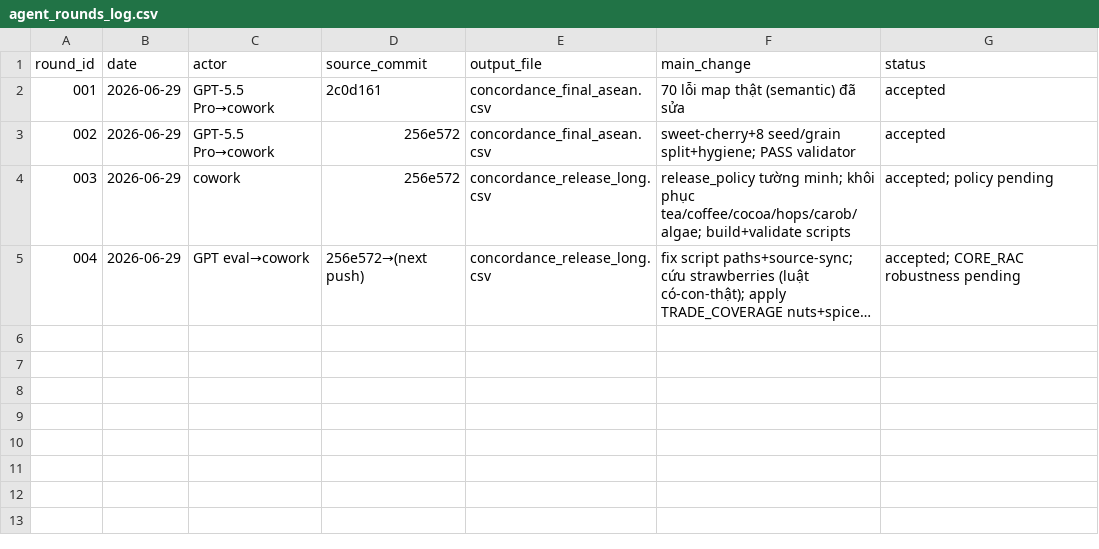
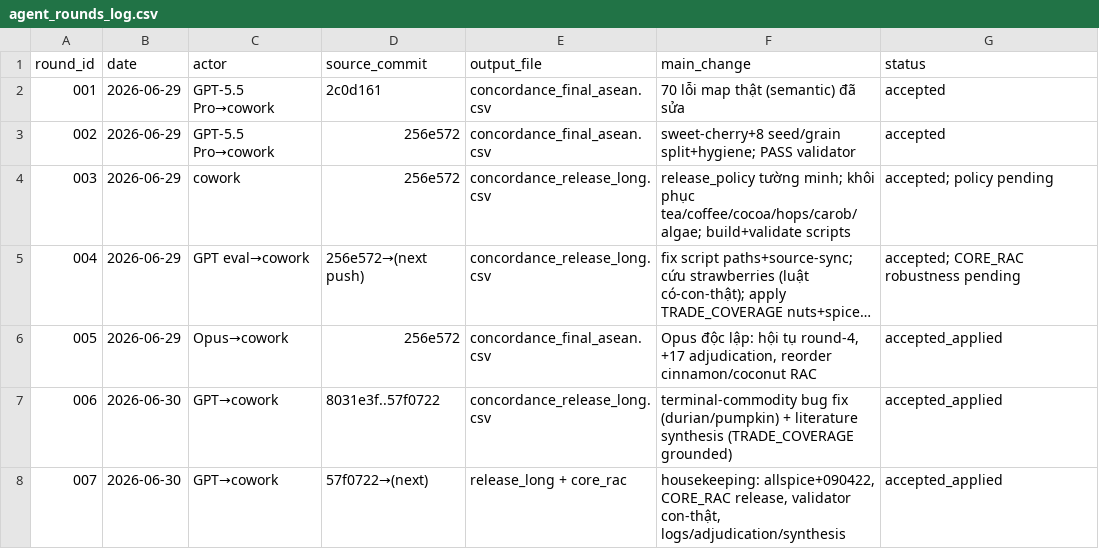
Before and after one commit to tranphu1508/XxX123, a CSV file: concordance_review_package/reviews/agent_rounds_log.csv, drawn as a sheet; long unchanged cells end in …; the diff names each change by its address in the sheet, - before the commit and + after, or states it on an @@ line.

```diff
--- a/concordance_review_package/reviews/agent_rounds_log.csv
+++ b/concordance_review_package/reviews/agent_rounds_log.csv
+row 6: 005 | 2026-06-29 | Opus→cowork | 256e572 | concordance_final_asean.csv | Opus độc lập: hội tụ round-4, +17 adjudication, reorder cinnamon/coconut RAC | accepted_applied
+row 7: 006 | 2026-06-30 | GPT→cowork | 8031e3f..57f0722 | concordance_release_long.csv | terminal-commodity bug fix (durian/pumpkin) + literature synthesis (TRADE_COVERAGE grounded) | accepted_applied
+row 8: 007 | 2026-06-30 | GPT→cowork | 57f0722→(next) | release_long + core_rac | housekeeping: allspice+090422, CORE_RAC release, validator con-thật, logs/adjudication/synthesis | accepted_applied
```
Also changed, not shown: concordance_review_package/data/concordance_final_asean.csv, concordance_review_package/data/concordance_release_long.csv, 7 other files.
